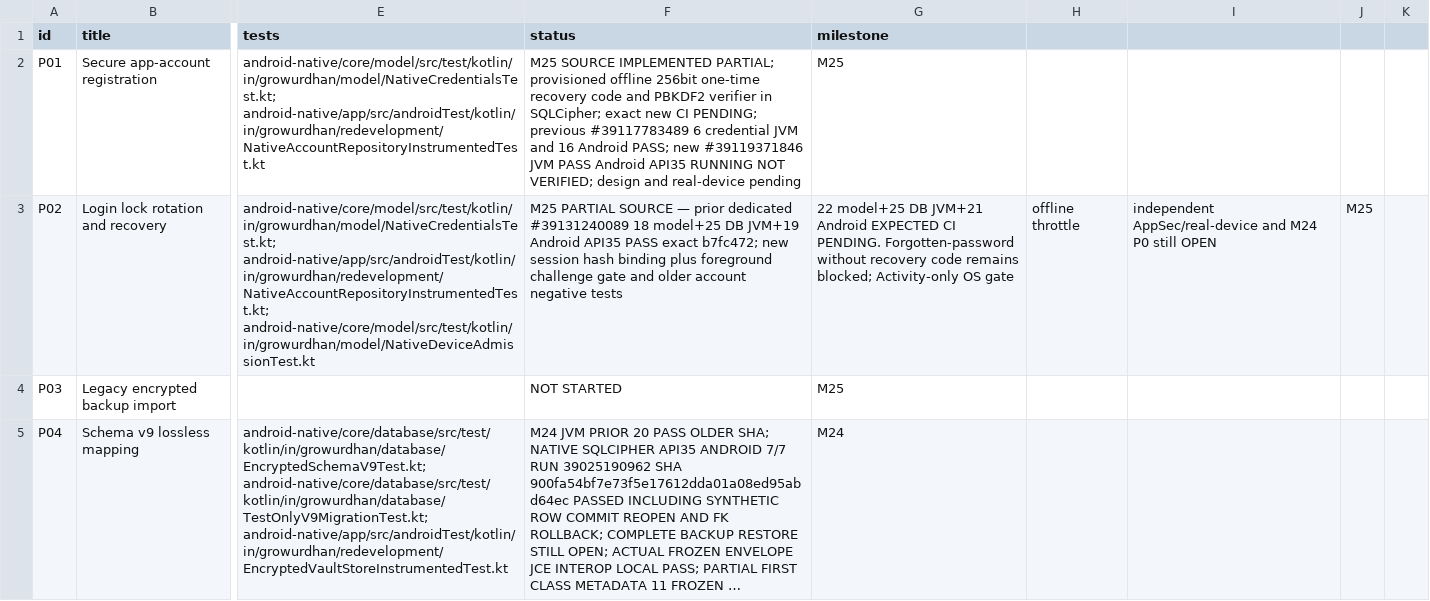
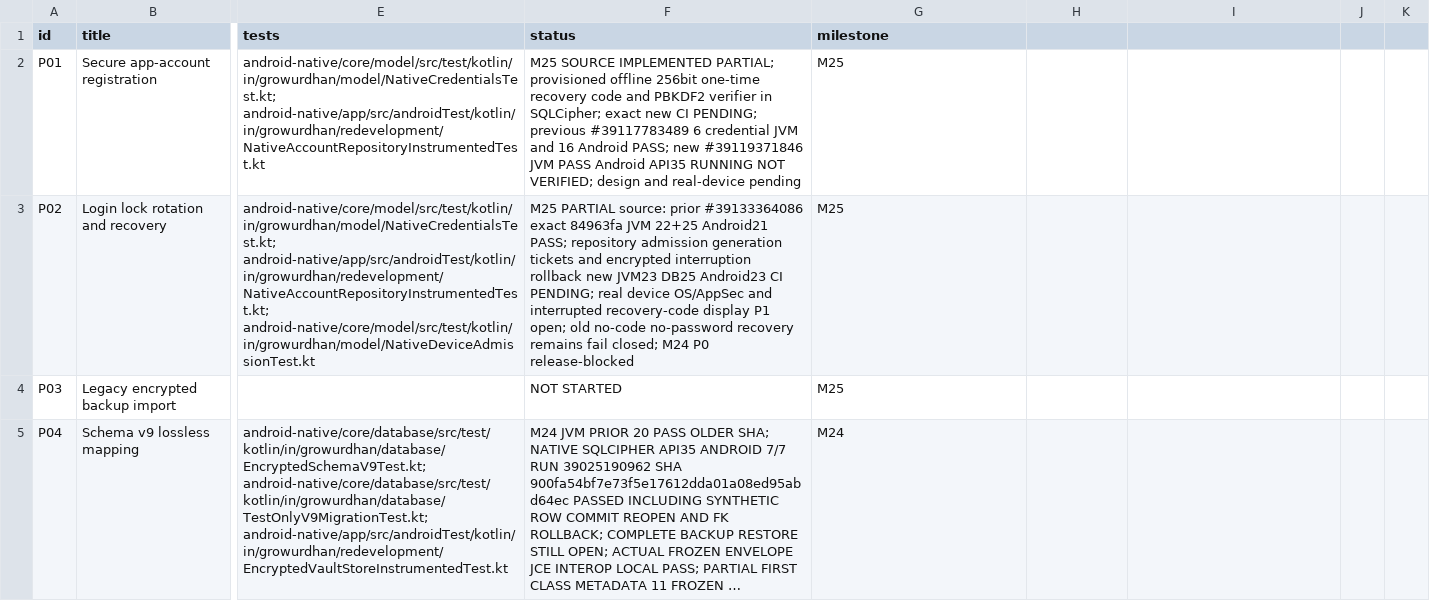
Before and after one commit to shahvikask/kosha, a CSV file: docs/implementation/parity-register.csv, drawn as a sheet; only a part is shown, gaps mark what is left out; long unchanged cells end in …; the diff names each change by its address in the sheet, - before the commit and + after, or states it on an @@ line.

Commit message:
fix(m25): require repo device admission and roll back interrupted vault operations

```diff
--- a/docs/implementation/parity-register.csv
+++ b/docs/implementation/parity-register.csv
-F3 (status): M25 PARTIAL SOURCE — prior dedicated #39131240089 18 model+25 DB JVM+19 Android API35 PASS exact b7fc472; new session hash binding plus foreground challenge gate and older account negative tests
+F3 (status): M25 PARTIAL source: prior #39133364086 exact 84963fa JVM 22+25 Android21 PASS; repository admission generation tickets and encrypted interruption rollback new JVM23 DB25 Android23 CI PENDING; real device OS/AppSec and interrupted recovery-code display P1 open; old no-code no-password recovery remains fail closed; M24 P0 release-blocked
-G3 (milestone): 22 model+25 DB JVM+21 Android EXPECTED CI PENDING. Forgotten-password without recovery code remains blocked; Activity-only OS gate
+G3 (milestone): M25
-H3: offline throttle
+H3: (empty)
-I3: independent AppSec/real-device and M24 P0 still OPEN
+I3: (empty)
-J3: M25
+J3: (empty)
```
Also changed, not shown: 10 other files.
